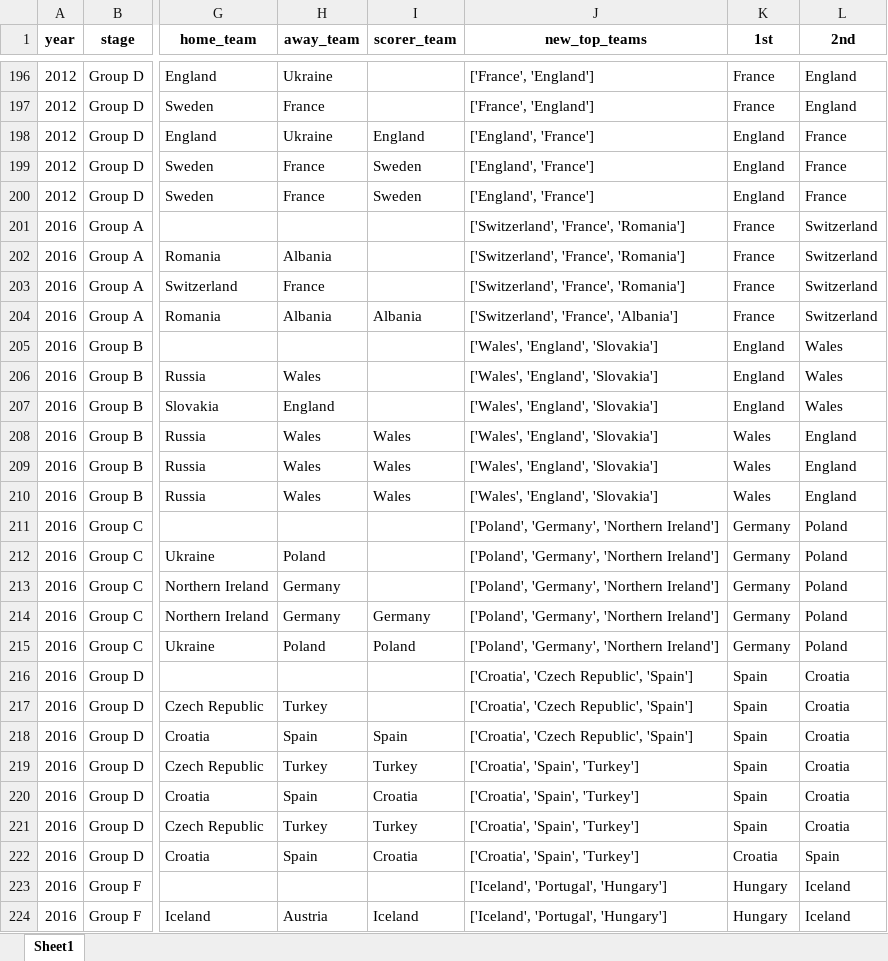
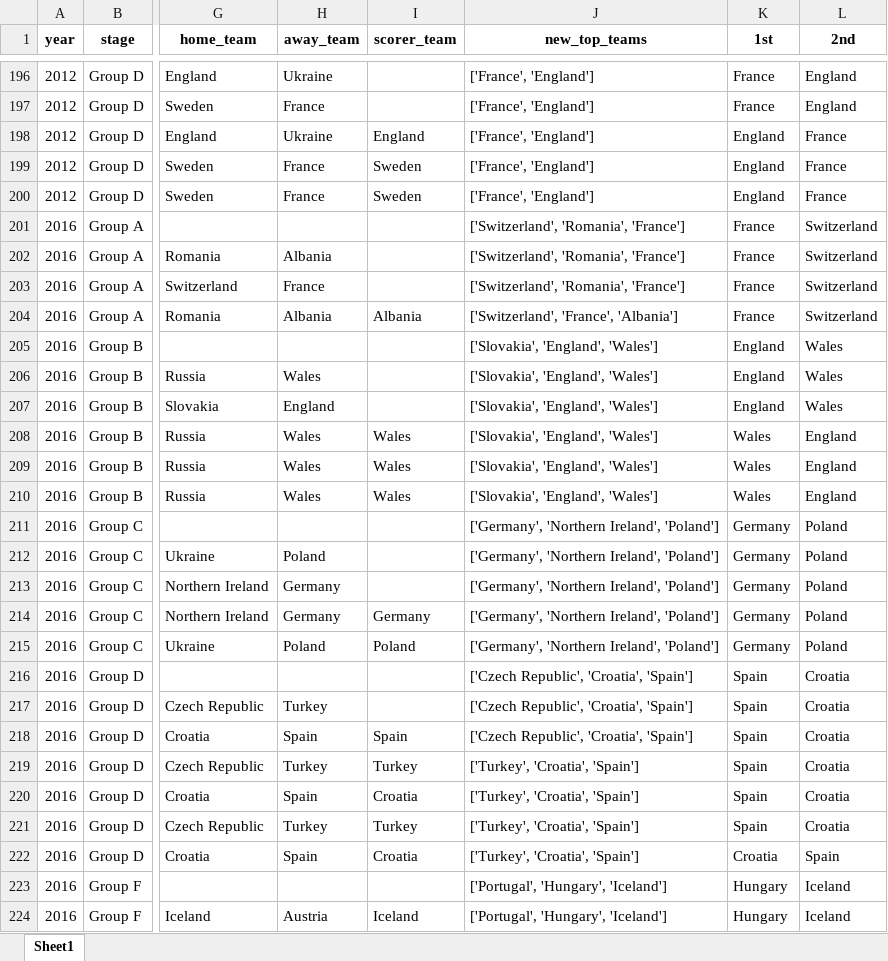
Before and after one commit to AEGDDI/tiebreak_wc, an Excel workbook: data/out/wiki/men/fifa/eu/goals_eu_fifa_men.xlsx, sheet Sheet1, drawn as a sheet; only a part is shown, gaps mark what is left out; values as stored, in another font and other column widths than the file's, no borders; the diff covers the shown part only; the diff names each change by its address in the sheet, - before the commit and + after, or states it on an @@ line.

```diff
--- a/data/out/wiki/men/fifa/eu/goals_eu_fifa_men.xlsx (sheet Sheet1)
+++ b/data/out/wiki/men/fifa/eu/goals_eu_fifa_men.xlsx (sheet Sheet1)
-J198:J200 (new_top_teams): ['England', 'France']
+J198:J200 (new_top_teams): ['France', 'England']
-J201:J203 (new_top_teams): ['Switzerland', 'France', 'Romania']
+J201:J203 (new_top_teams): ['Switzerland', 'Romania', 'France']
-J205:J210 (new_top_teams): ['Wales', 'England', 'Slovakia']
+J205:J210 (new_top_teams): ['Slovakia', 'England', 'Wales']
-J211:J215 (new_top_teams): ['Poland', 'Germany', 'Northern Ireland']
+J211:J215 (new_top_teams): ['Germany', 'Northern Ireland', 'Poland']
-J216:J218 (new_top_teams): ['Croatia', 'Czech Republic', 'Spain']
+J216:J218 (new_top_teams): ['Czech Republic', 'Croatia', 'Spain']
-J219:J222 (new_top_teams): ['Croatia', 'Spain', 'Turkey']
+J219:J222 (new_top_teams): ['Turkey', 'Croatia', 'Spain']
-J223:J224 (new_top_teams): ['Iceland', 'Portugal', 'Hungary']
+J223:J224 (new_top_teams): ['Portugal', 'Hungary', 'Iceland']
```
Also changed, not shown: 134 edited cells elsewhere in this sheet, data/out/wiki/men/fifa/eu/mbm_eu_fifa.xlsx, data/out/wiki/men/fifa/eu/third_teams_eu_fifa_men.xlsx, 13 other files.
